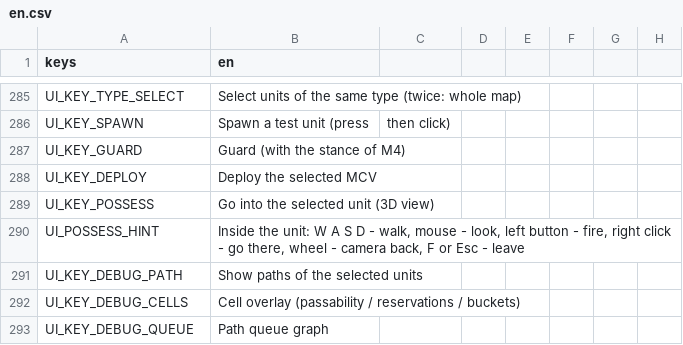
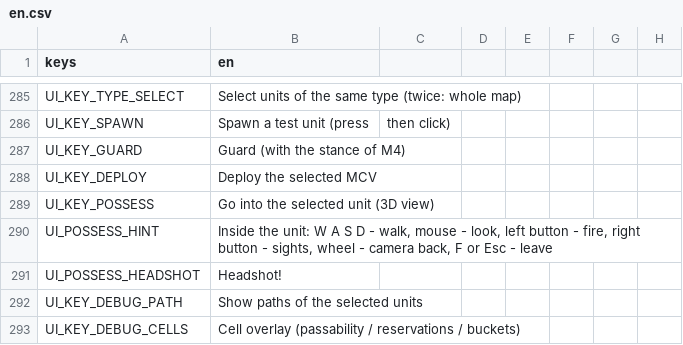
Before and after one commit to MidoMiddle/Red-Alert-2-godot-muiltiplayer-not-original, a CSV file: game/localization/en.csv, drawn as a sheet; only a part is shown, gaps mark what is left out; the shorter side is filled out with more unchanged rows.

```diff
--- a/game/localization/en.csv
+++ b/game/localization/en.csv
@@ -289,3 +289,4 @@ UI_KEY_DEPLOY,Deploy the selected MCV
 UI_KEY_POSSESS,Go into the selected unit (3D view)
-UI_POSSESS_HINT,"Inside the unit: W A S D - walk, mouse - look, left button - fire, right click - go there, wheel - camera back, F or Esc - leave"
+UI_POSSESS_HINT,"Inside the unit: W A S D - walk, mouse - look, left button - fire, right button - sights, wheel - camera back, F or Esc - leave"
+UI_POSSESS_HEADSHOT,Headshot!
 UI_KEY_DEBUG_PATH,Show paths of the selected units
```
Also changed, not shown: 4 other files.
